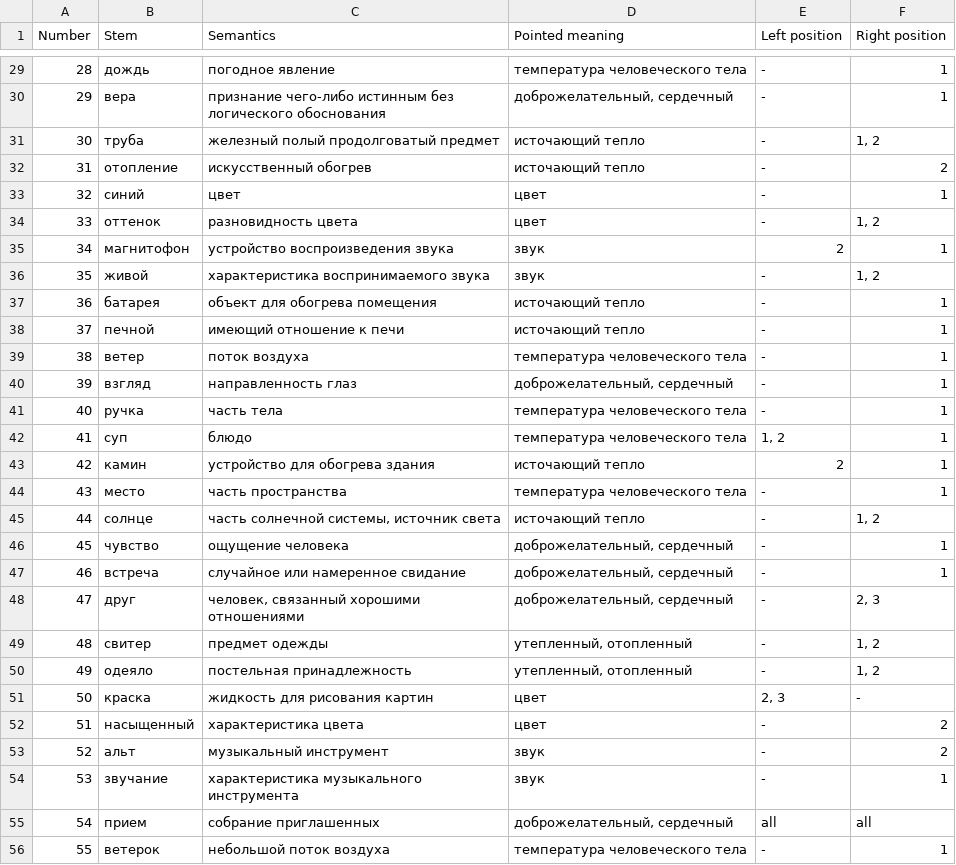
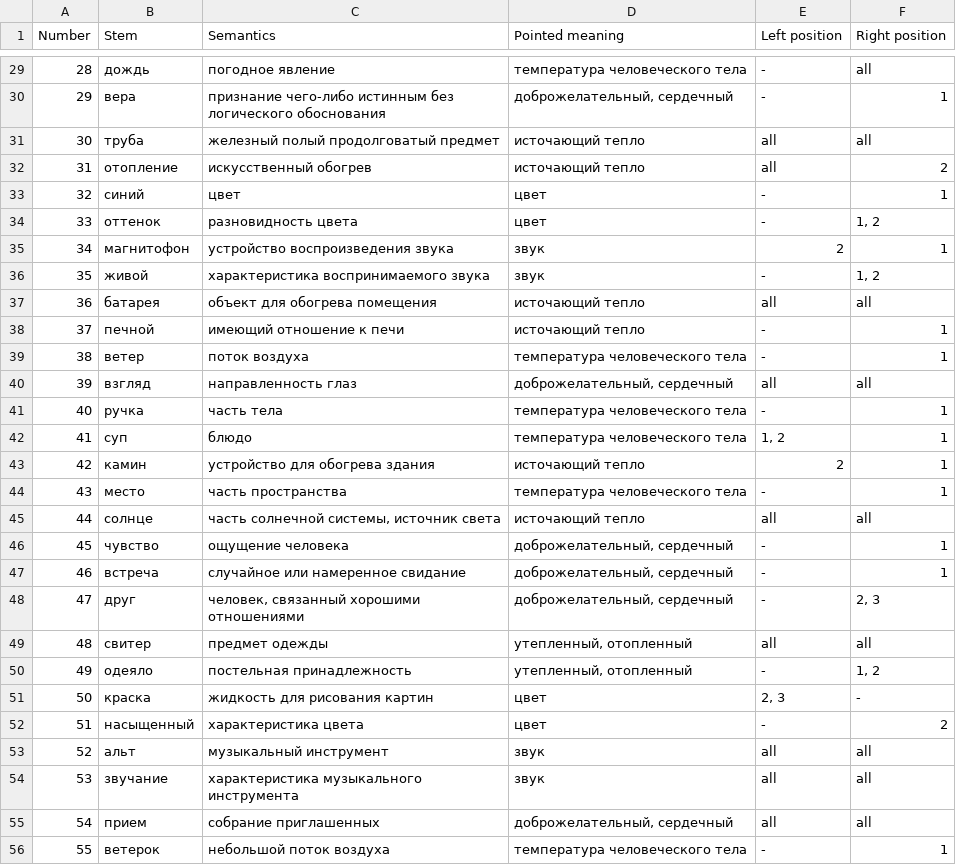
Before and after one commit to alex-rusakevich/polysem, a CSV file: data/meaningsings.csv, drawn as a sheet; only a part is shown, gaps mark what is left out; the diff covers the shown part only.

```diff
--- a/data/meaningsings.csv
+++ b/data/meaningsings.csv
@@ -29,5 +29,5 @@
-28;дождь;погодное явление;температура человеческого тела;-;1
+28;дождь;погодное явление;температура человеческого тела;-;all
 29;вера;признание чего-либо истинным без логического обоснования;доброжелательный, сердечный;-;1
-30;труба;железный полый продолговатый предмет;источающий тепло;-;1, 2
-31;отопление;искусственный обогрев;источающий тепло;-;2
+30;труба;железный полый продолговатый предмет;источающий тепло;all;all
+31;отопление;искусственный обогрев;источающий тепло;all;2
 32;синий;цвет;цвет;-;1
@@ -36,6 +36,6 @@
 35;живой;характеристика воспринимаемого звука;звук;-;1, 2
-36;батарея;объект для обогрева помещения;источающий тепло;-;1
+36;батарея;объект для обогрева помещения;источающий тепло;all;all
 37;печной;имеющий отношение к печи;источающий тепло;-;1
 38;ветер;поток воздуха;температура человеческого тела;-;1
-39;взгляд;направленность глаз;доброжелательный, сердечный;-;1
+39;взгляд;направленность глаз;доброжелательный, сердечный;all;all
 40;ручка;часть тела;температура человеческого тела;-;1
@@ -44,3 +44,3 @@
 43;место;часть пространства;температура человеческого тела;-;1
-44;солнце;часть солнечной системы, источник света;источающий тепло;-;1, 2
+44;солнце;часть солнечной системы, источник света;источающий тепло;all;all
 45;чувство;ощущение человека;доброжелательный, сердечный;-;1
@@ -48,3 +48,3 @@
 47;друг;человек, связанный хорошими отношениями;доброжелательный, сердечный;-;2, 3
-48;свитер;предмет одежды;утепленный, отопленный;-;1, 2
+48;свитер;предмет одежды;утепленный, отопленный;all;all
 49;одеяло;постельная принадлежность;утепленный, отопленный;-;1, 2
@@ -52,4 +52,4 @@
 51;насыщенный;характеристика цвета;цвет;-;2
-52;альт;музыкальный инструмент;звук;-;2
-53;звучание;характеристика музыкального инструмента;звук;-;1
+52;альт;музыкальный инструмент;звук;all;all
+53;звучание;характеристика музыкального инструмента;звук;all;all
 54;прием;собрание приглашенных;доброжелательный, сердечный;all;all
```
Also changed, not shown: 27 edited cells elsewhere in this file.
